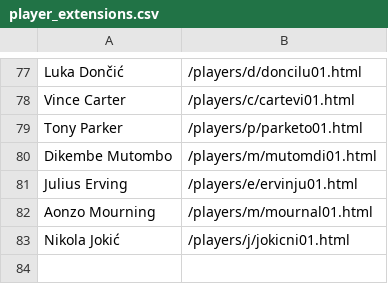
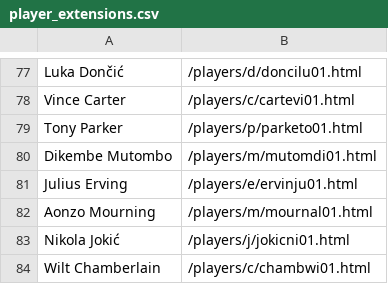
Before and after one commit to Kai2142/NBA_Goat_Tracker, a CSV file: data/player_extensions.csv, drawn as a sheet; only a part is shown, gaps mark what is left out.

```diff
--- a/data/player_extensions.csv
+++ b/data/player_extensions.csv
@@ -83 +83,2 @@ Aonzo Mourning,/players/m/mournal01.html
 Nikola Jokić,/players/j/jokicni01.html
+Wilt Chamberlain,/players/c/chambwi01.html
```
Also changed, not shown: 2 other files.
